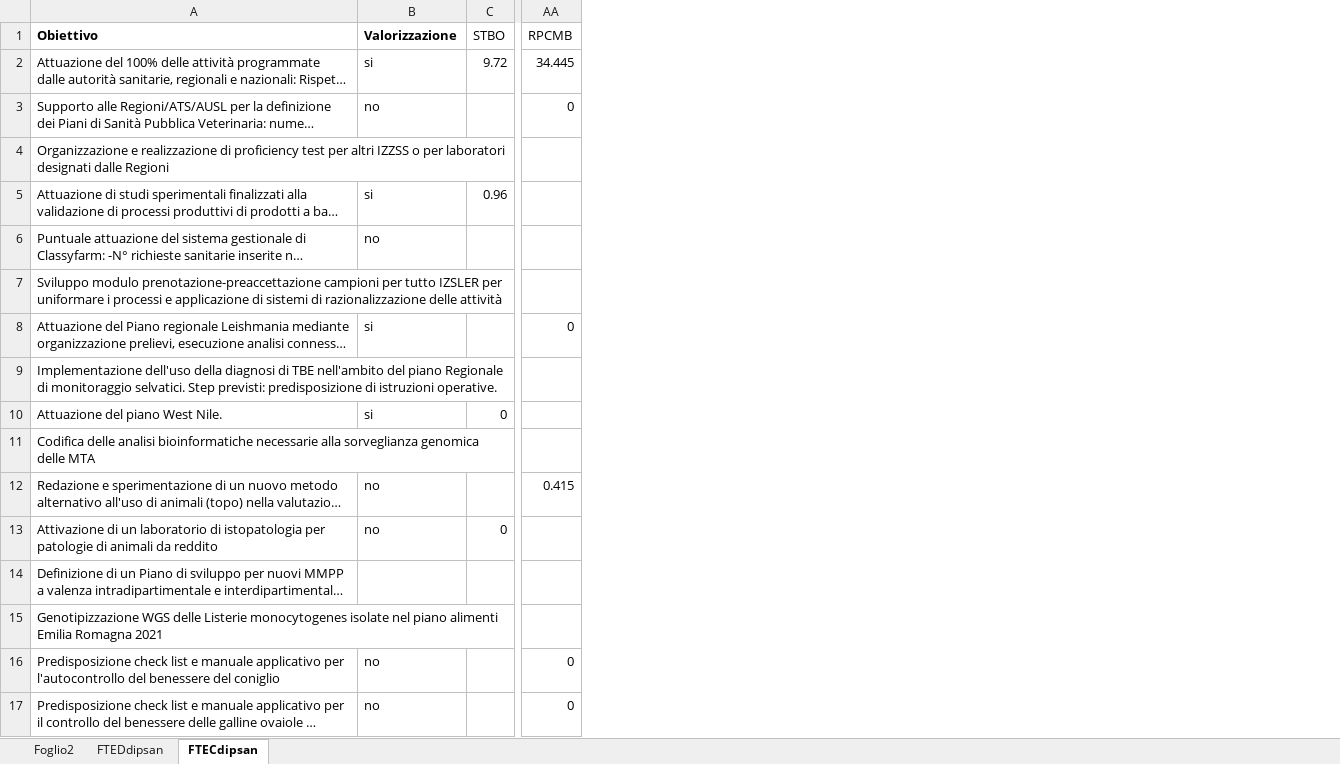
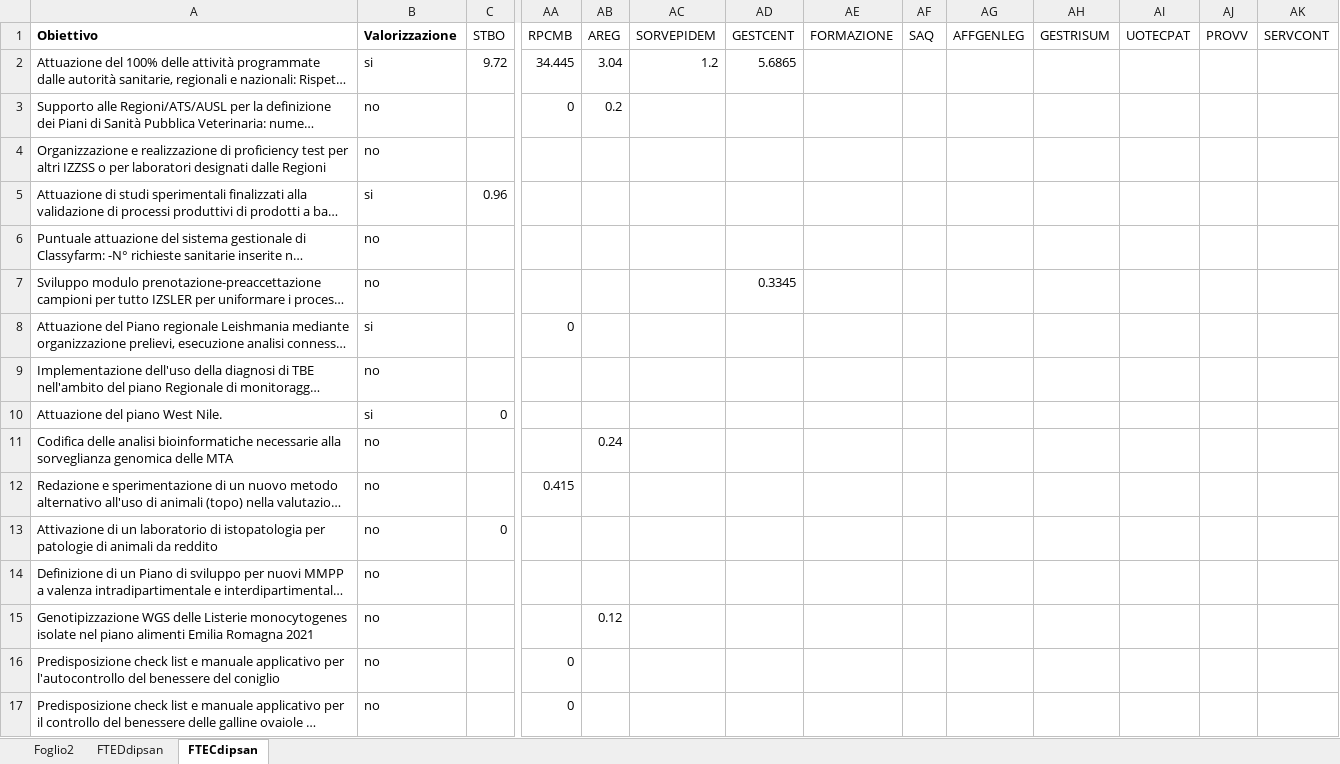
Before and after one commit to TMax66/IZSLER-COGES, an Excel workbook: PROGRAMMAZIONE/data/raw/obiettiviXSB.xlsx, sheet FTECdipsan, drawn as a sheet; only a part is shown, gaps mark what is left out; long unchanged cells end in …; values as stored, in another font and other column widths than the file's, no borders; the diff covers the shown part only; the diff names each change by its address in the sheet, - before the commit and + after, or states it on an @@ line.

```diff
--- a/PROGRAMMAZIONE/data/raw/obiettiviXSB.xlsx (sheet FTECdipsan)
+++ b/PROGRAMMAZIONE/data/raw/obiettiviXSB.xlsx (sheet FTECdipsan)
+column AB (AREG), rows 2-15: 3.04 | 0.2 |  |  |  |  |  |  |  | 0.24 |  |  |  | 0.12
+column AC (SORVEPIDEM), row 2: 1.2
+column AD (GESTCENT), rows 2-7: 5.6865 |  |  |  |  | 0.3345
+column AE (FORMAZIONE), empty
+column AF (SAQ), empty
+column AG (AFFGENLEG), empty
+column AH (GESTRISUM), empty
+column AI (UOTECPAT), empty
+column AJ (PROVV), empty
+column AK (SERVCONT), empty
-B4 (Valorizzazione): (empty)
+B4 (Valorizzazione): no
-B7 (Valorizzazione): (empty)
+B7 (Valorizzazione): no
-B9 (Valorizzazione): (empty)
+B9 (Valorizzazione): no
-B11 (Valorizzazione): (empty)
+B11 (Valorizzazione): no
-B14:B15 (Valorizzazione): (empty)
+B14:B15 (Valorizzazione): no
```
Also changed, not shown: 7 added rows, 3 removed rows and 49 edited cells elsewhere in this sheet, sheet FTEDdipsan, 4 other files.
